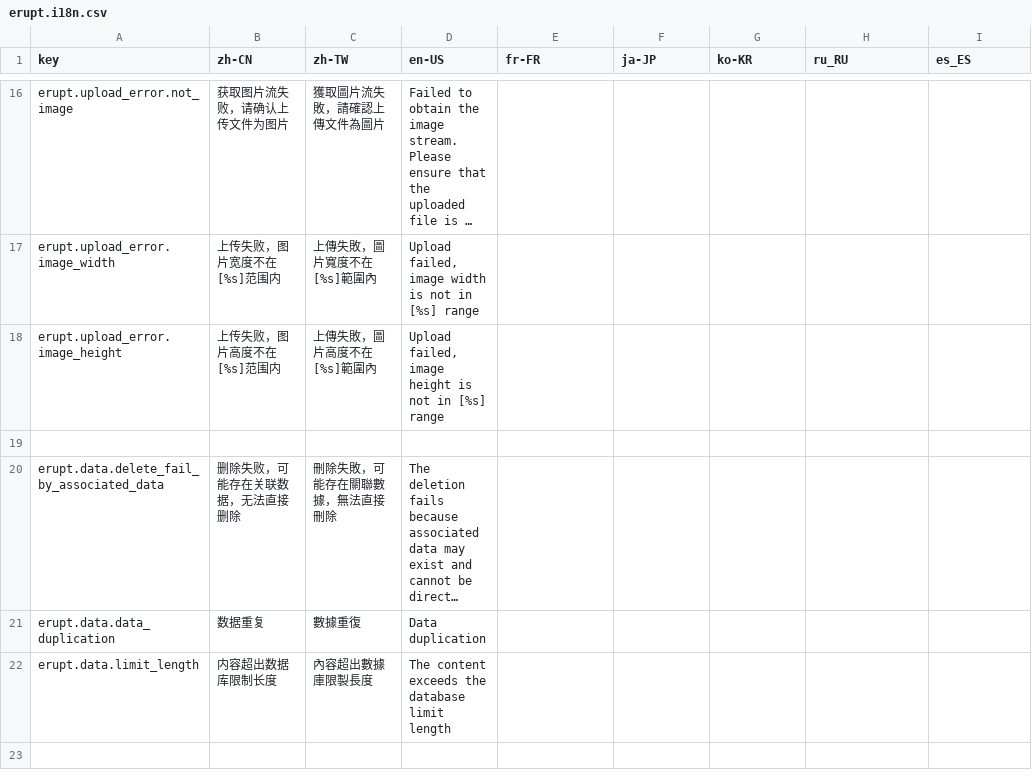
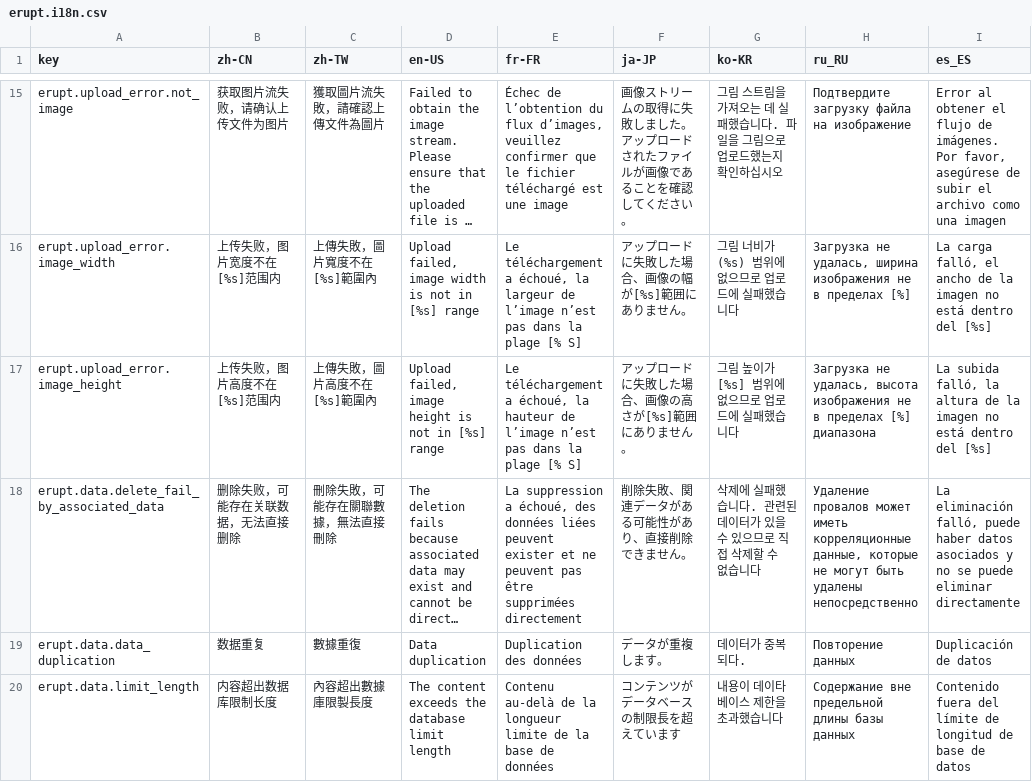
Before and after one commit to erupts/erupt, a CSV file: erupt-core/src/main/resources/i18n/erupt.i18n.csv, drawn as a sheet; only a part is shown, gaps mark what is left out; long unchanged cells end in …; removed rows and columns are numbered as before the commit, all else as after; the diff covers the shown part only; the diff names each change by its address in the sheet, - before the commit and + after, or states it on an @@ line.

```diff
--- a/erupt-core/src/main/resources/i18n/erupt.i18n.csv
+++ b/erupt-core/src/main/resources/i18n/erupt.i18n.csv
-E15 (fr-FR): (empty)
+E15 (fr-FR): Échec de l’obtention du flux d’images, veuillez confirmer que le fichier téléchargé est une image
-F15 (ja-JP): (empty)
+F15 (ja-JP): 画像ストリームの取得に失敗しました。アップロードされたファイルが画像であることを確認してください。
-G15 (ko-KR): (empty)
+G15 (ko-KR): 그림 스트림을 가져오는 데 실패했습니다. 파일을 그림으로 업로드했는지 확인하십시오
-H15 (ru_RU): (empty)
+H15 (ru_RU): Подтвердите загрузку файла на изображение
-I15 (es_ES): (empty)
+I15 (es_ES): Error al obtener el flujo de imágenes. Por favor, asegúrese de subir el archivo como una imagen
-E16 (fr-FR): (empty)
+E16 (fr-FR): Le téléchargement a échoué, la largeur de l’image n’est pas dans la plage [% S]
-F16 (ja-JP): (empty)
+F16 (ja-JP): アップロードに失敗した場合、画像の幅が[%s]範囲にありません。
-G16 (ko-KR): (empty)
+G16 (ko-KR): 그림 너비가 (%s) 범위에 없으므로 업로드에 실패했습니다
-H16 (ru_RU): (empty)
+H16 (ru_RU): Загрузка не удалась, ширина изображения не в пределах [%]
-I16 (es_ES): (empty)
+I16 (es_ES): La carga falló, el ancho de la imagen no está dentro del [%s]
-E17 (fr-FR): (empty)
+E17 (fr-FR): Le téléchargement a échoué, la hauteur de l’image n’est pas dans la plage [% S]
-F17 (ja-JP): (empty)
+F17 (ja-JP): アップロードに失敗した場合、画像の高さが[%s]範囲にありません。
-G17 (ko-KR): (empty)
+G17 (ko-KR): 그림 높이가 [%s] 범위에 없으므로 업로드에 실패했습니다
-H17 (ru_RU): (empty)
+H17 (ru_RU): Загрузка не удалась, высота изображения не в пределах [%] диапазона
-I17 (es_ES): (empty)
+I17 (es_ES): La subida falló, la altura de la imagen no está dentro del [%s]
-row 19: (empty)
-E18 (fr-FR): (empty)
+E18 (fr-FR): La suppression a échoué, des données liées peuvent exister et ne peuvent pas être supprimées directement
-F18 (ja-JP): (empty)
+F18 (ja-JP): 削除失敗、関連データがある可能性があり、直接削除できません。
-G18 (ko-KR): (empty)
+G18 (ko-KR): 삭제에 실패했습니다. 관련된 데이터가 있을 수 있으므로 직접 삭제할 수 없습니다
-H18 (ru_RU): (empty)
+H18 (ru_RU): Удаление провалов может иметь корреляционные данные, которые не могут быть удалены непосредственно
-I18 (es_ES): (empty)
+I18 (es_ES): La eliminación falló, puede haber datos asociados y no se puede eliminar directamente
-E19 (fr-FR): (empty)
+E19 (fr-FR): Duplication des données
-F19 (ja-JP): (empty)
+F19 (ja-JP): データが重複します。
-G19 (ko-KR): (empty)
+G19 (ko-KR): 데이터가 중복되다.
-H19 (ru_RU): (empty)
+H19 (ru_RU): Повторение данных
-I19 (es_ES): (empty)
+I19 (es_ES): Duplicación de datos
-E20 (fr-FR): (empty)
+E20 (fr-FR): Contenu au-delà de la longueur limite de la base de données
-F20 (ja-JP): (empty)
+F20 (ja-JP): コンテンツがデータベースの制限長を超えています
-G20 (ko-KR): (empty)
+G20 (ko-KR): 내용이 데이타베이스 제한을 초과했습니다
-H20 (ru_RU): (empty)
+H20 (ru_RU): Содержание вне предельной длины базы данных
-I20 (es_ES): (empty)
+I20 (es_ES): Contenido fuera del límite de longitud de base de datos
-row 23: (empty)
```
Also changed, not shown: 2 added rows, 3 removed rows and 80 edited cells elsewhere in this file, 16 other files.
